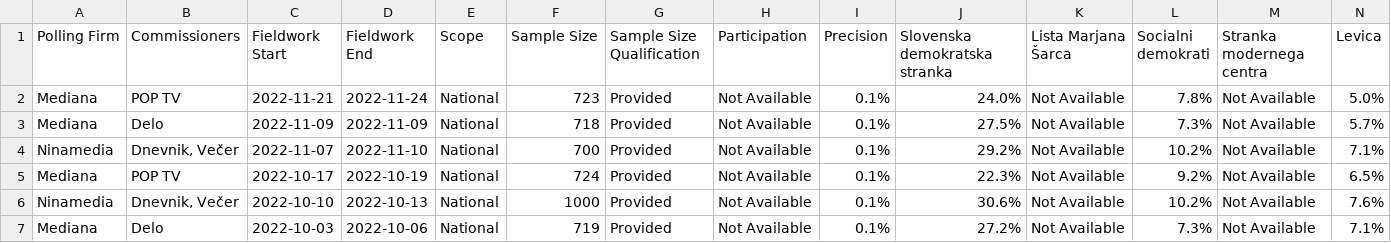
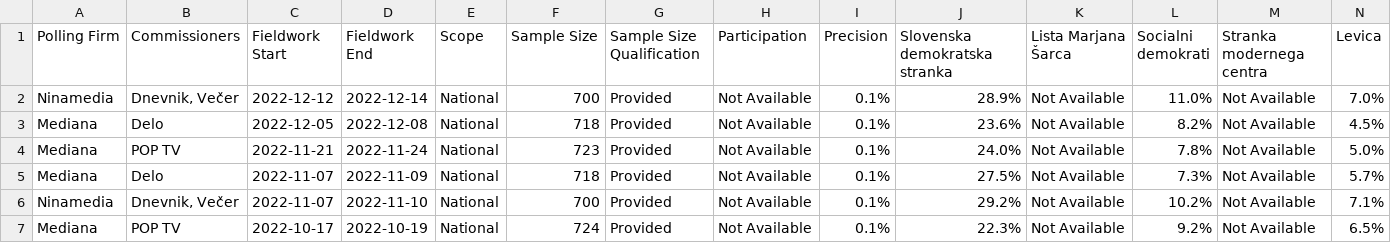
Before and after one commit to michalskop/europeelects, a CSV file: data_original/si.csv, drawn as a sheet; only a part is shown; the shorter side is filled out with more unchanged rows; addresses are those after the commit; rows hold the shown columns only; the diff names each change by its address in the sheet, - before the commit and + after, or states it on an @@ line.

```diff
--- a/data_original/si.csv
+++ b/data_original/si.csv
+row 2: Ninamedia | Dnevnik, Večer | 2022-12-12 | 2022-12-14 | National | 700 | Provided | Not Available | 0.1% | 28.9% | Not Available | 11.0% | Not Available | 7.0%
+row 3: Mediana | Delo | 2022-12-05 | 2022-12-08 | National | 718 | Provided | Not Available | 0.1% | 23.6% | Not Available | 8.2% | Not Available | 4.5%
-C5 (Fieldwork Start): 2022-11-09
+C5 (Fieldwork Start): 2022-11-07
```
